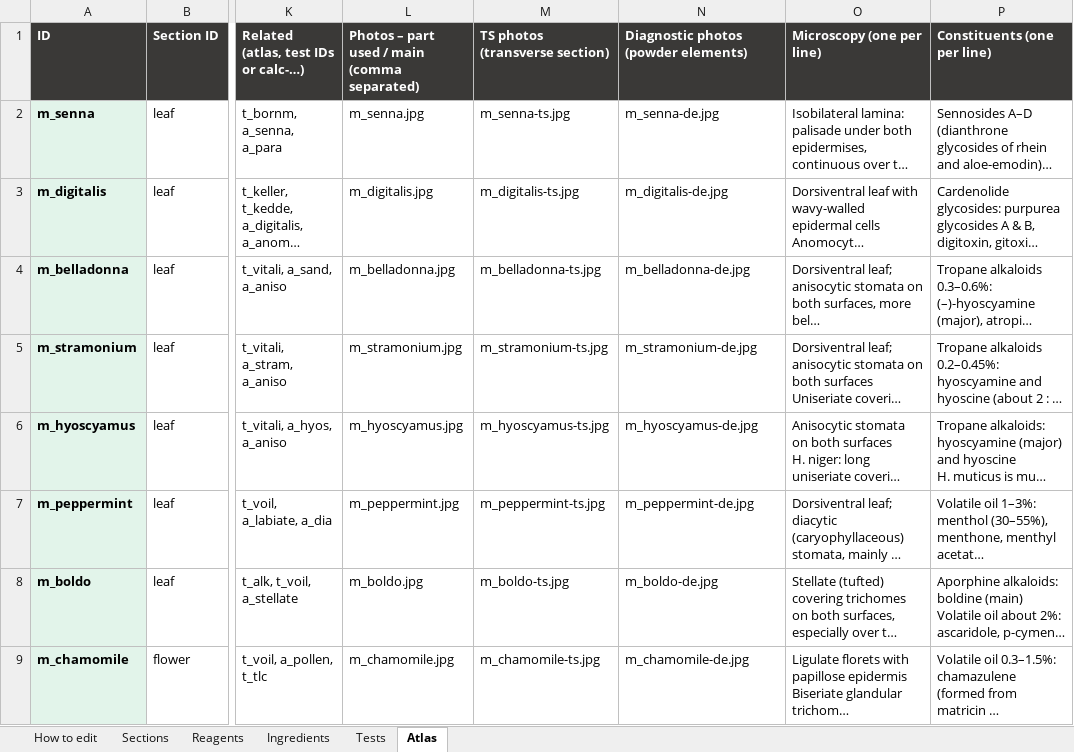
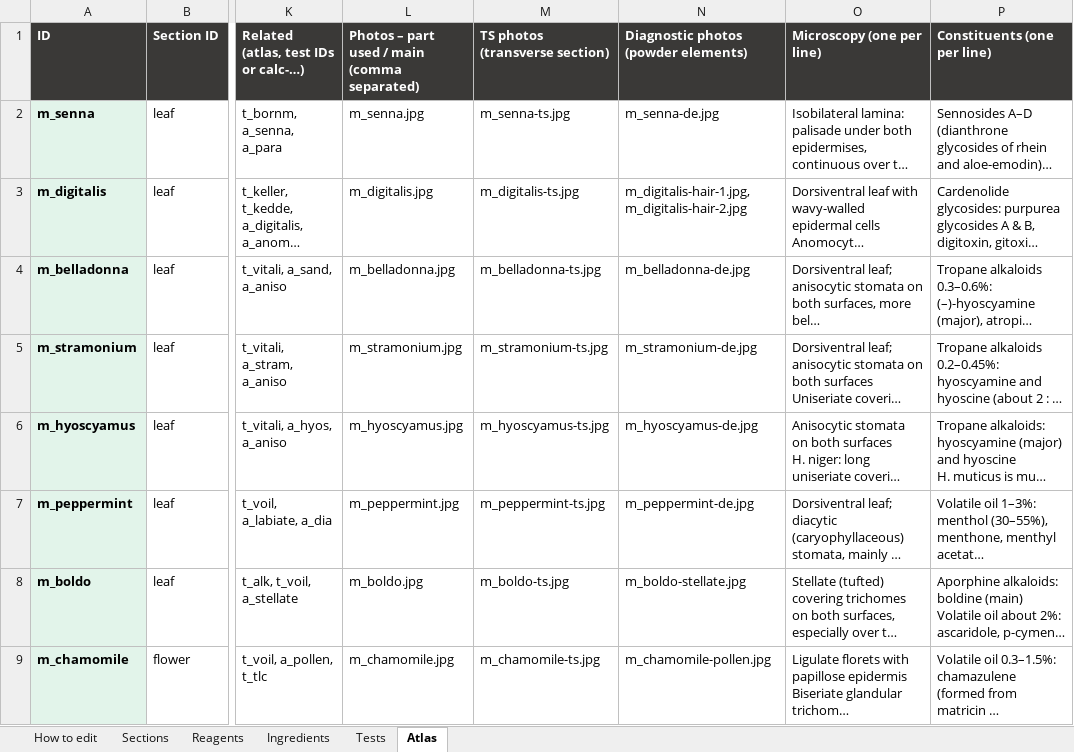
Before and after one commit to Dr-M-Sallam/elixir-lab, an Excel workbook: elixir-lab-content.xlsx, sheet Atlas, drawn as a sheet; only a part is shown, gaps mark what is left out; long unchanged cells end in …; values as stored, in another font and other column widths than the file's, no borders; the diff covers the shown part only; the diff names each change by its address in the sheet, - before the commit and + after, or states it on an @@ line.

```diff
--- a/elixir-lab-content.xlsx (sheet Atlas)
+++ b/elixir-lab-content.xlsx (sheet Atlas)
-N3: m_digitalis-de.jpg
+N3: m_digitalis-hair-1.jpg, m_digitalis-hair-2.jpg
-N8: m_boldo-de.jpg
+N8: m_boldo-stellate.jpg
-N9: m_chamomile-de.jpg
+N9: m_chamomile-pollen.jpg
```
Also changed, not shown: 3 added rows, 1 removed row and 16 edited cells elsewhere in this sheet, 14 other files.
